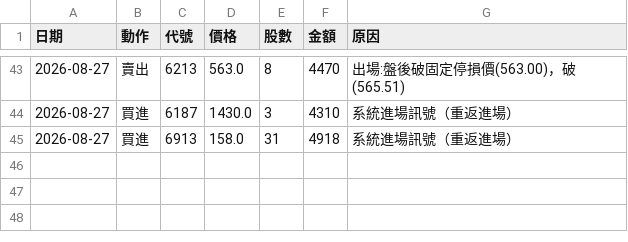
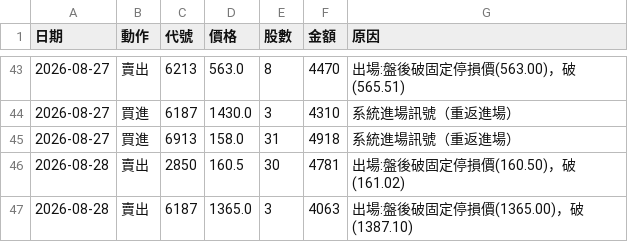
Before and after one commit to 20070117cheng/stock-box-system, a CSV file: outputs/paper/trades.csv, drawn as a sheet; only a part is shown, gaps mark what is left out.

```diff
--- a/outputs/paper/trades.csv
+++ b/outputs/paper/trades.csv
@@ -45 +45,3 @@
 2026-08-27,買進,6913,158.0,31,4918,系統進場訊號（重返進場）
+2026-08-28,賣出,2850,160.5,30,4781,出場:盤後破固定停損價(160.50)，破(161.02)
+2026-08-28,賣出,6187,1365.0,3,4063,出場:盤後破固定停損價(1365.00)，破(1387.10)
```
Also changed, not shown: outputs/paper/equity.csv, 19 other files.
